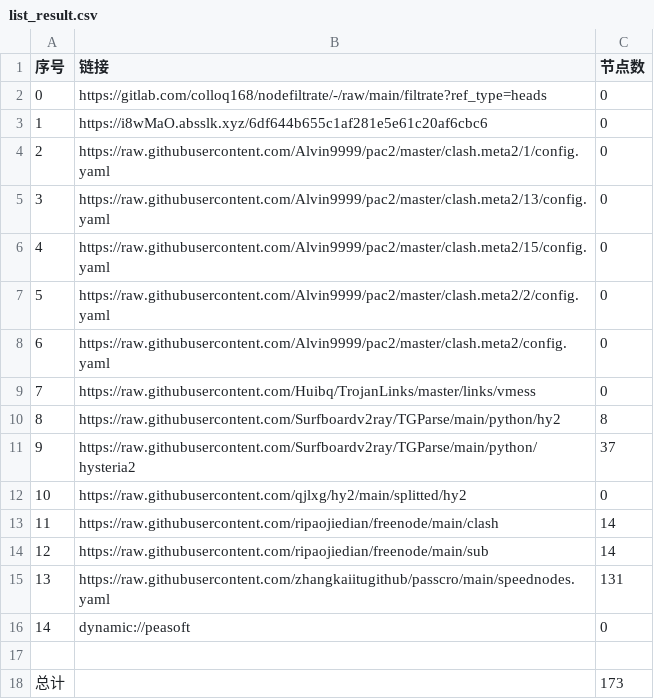
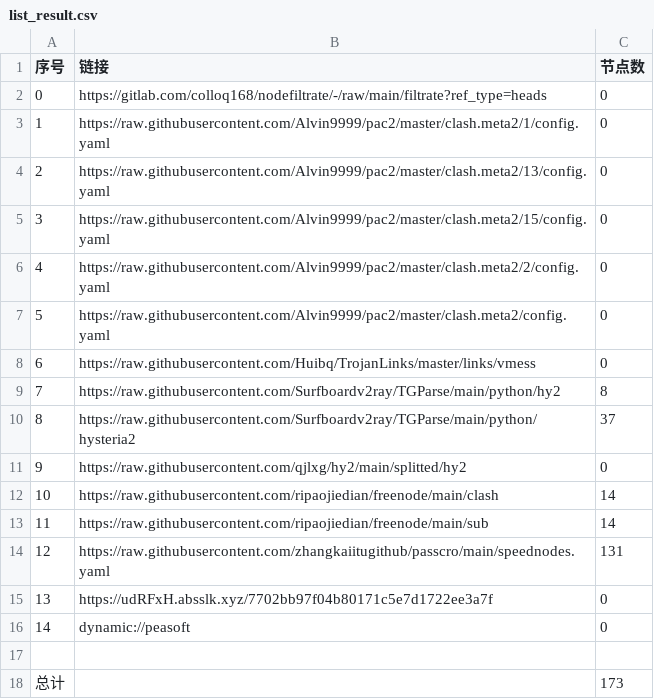
Before and after one commit to zz379688/AutoMergePublicNodes, a CSV file: list_result.csv, drawn as a sheet; removed rows and columns are numbered as before the commit, all else as after; the diff names each change by its address in the sheet, - before the commit and + after, or states it on an @@ line.

```diff
--- a/list_result.csv
+++ b/list_result.csv
-row 3: 1 | https://i8wMaO.absslk.xyz/6df644b655c1af281e5e61c20af6cbc6 | 0
@@ column A (序号) renumbered between rows 3 and 14 @@
+row 15: 13 | https://udRFxH.absslk.xyz/7702bb97f04b80171c5e7d1722ee3a7f | 0
```
Also changed, not shown: 22 other files.
